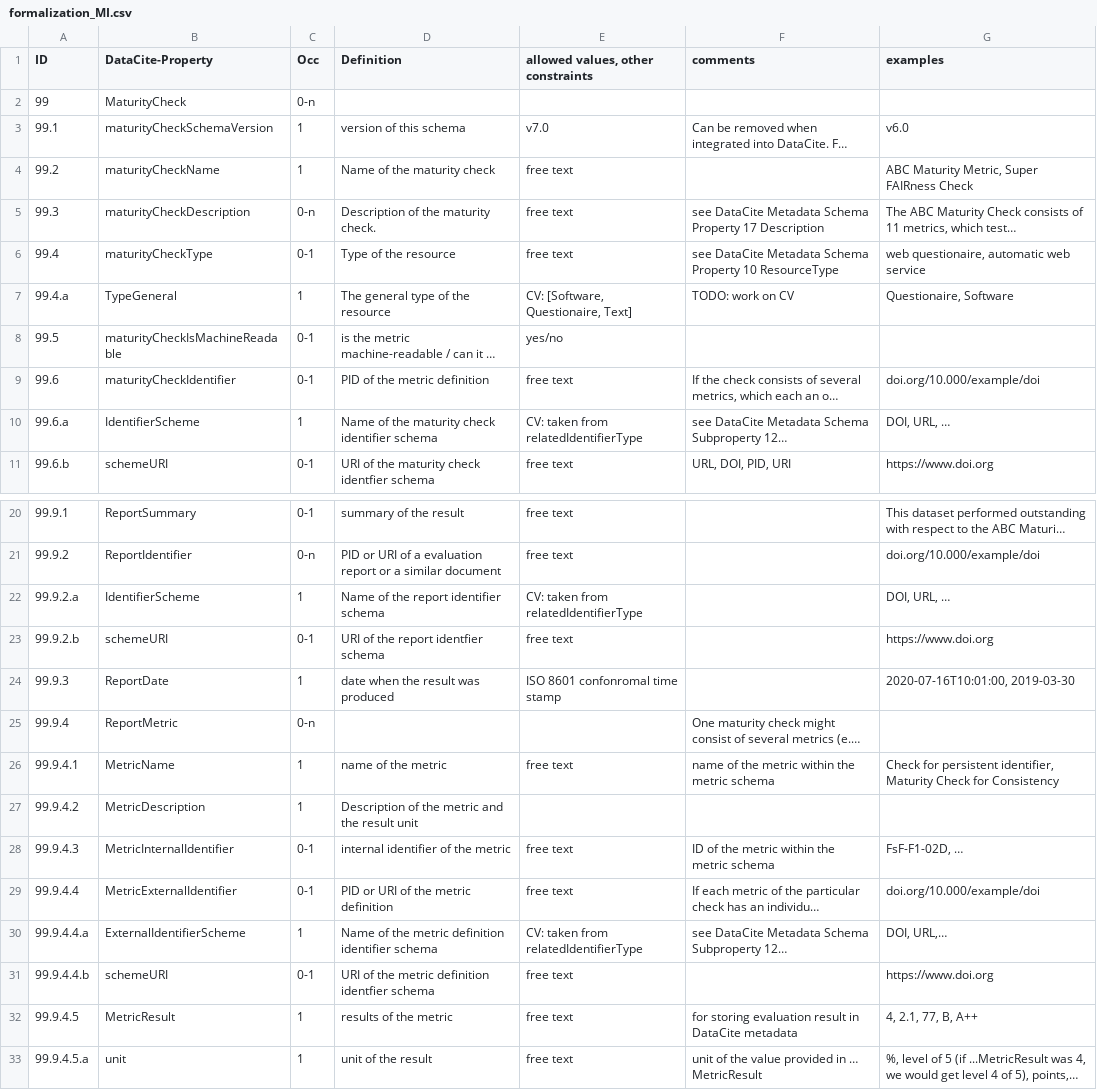
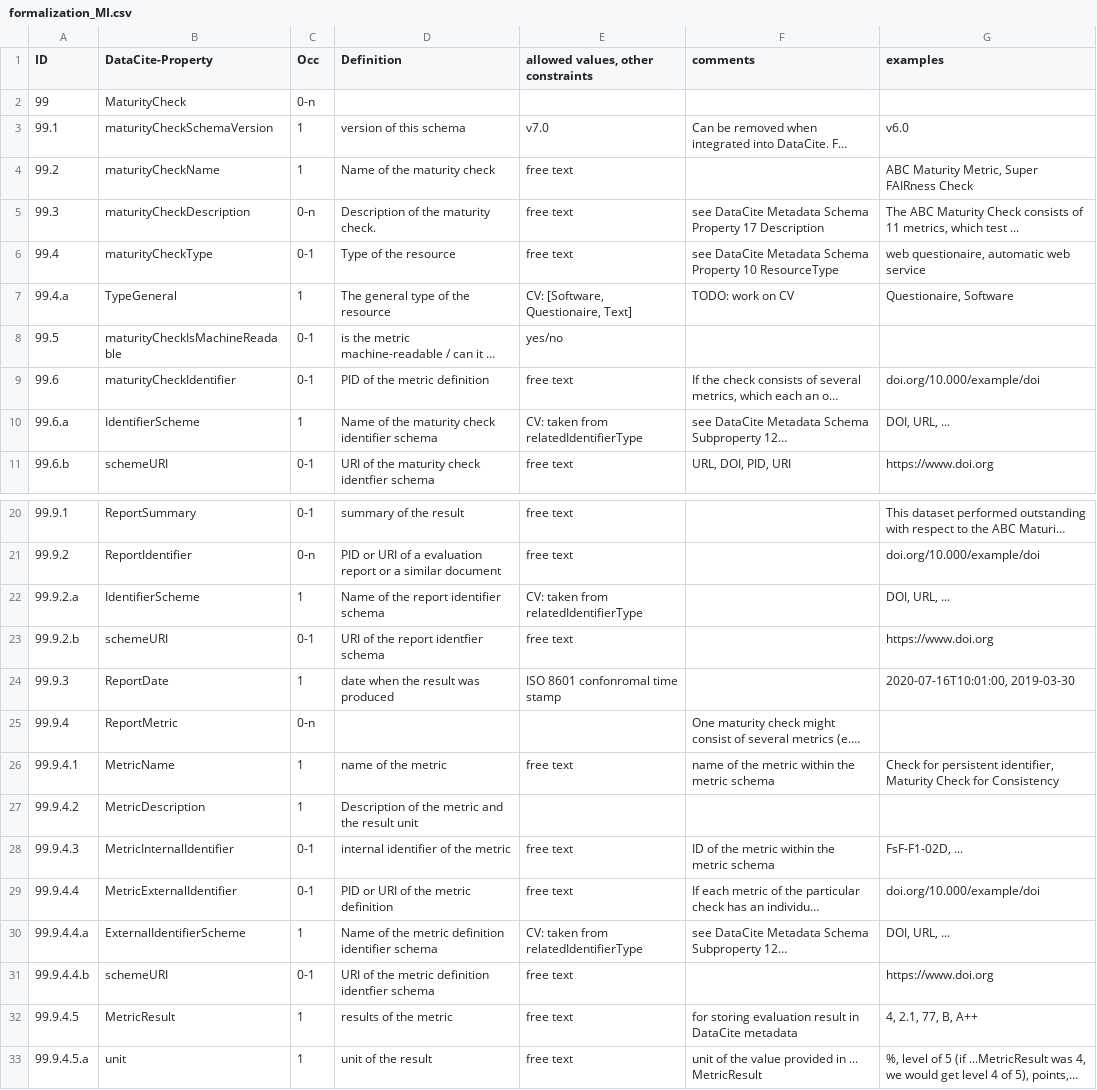
Before and after one commit to AtMoDat/maturity-indicator, a CSV file: formalization_MI.csv, drawn as a sheet; only a part is shown, gaps mark what is left out; long unchanged cells end in …; the diff names each change by its address in the sheet, - before the commit and + after, or states it on an @@ line.

```diff
--- a/formalization_MI.csv
+++ b/formalization_MI.csv
-G5 (examples): …metrics, which test…
+G5 (examples): …metrics, which test ...
-G10 (examples): DOI, URL, …
+G10 (examples): DOI, URL, ...
-G22 (examples): DOI, URL, …
+G22 (examples): DOI, URL, ...
-G28 (examples): FsF-F1-02D, …
+G28 (examples): FsF-F1-02D, ...
-G30 (examples): DOI, URL,…
+G30 (examples): DOI, URL, ...
-F33 (comments): unit of the value provided in … MetricResult
+F33 (comments): unit of the value provided in ... MetricResult
```
Also changed, not shown: example_MI_FAIRsFAIR.csv.
